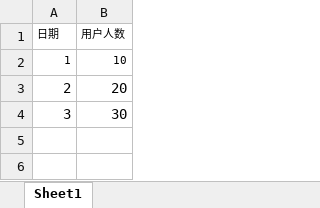
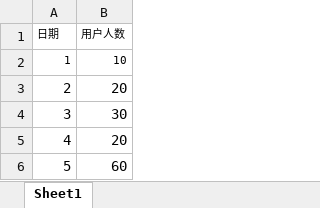
Before and after one commit to reallyAdam/DETS-BI, an Excel workbook: DETS-backend/src/main/resources/user_test_excel.xlsx, sheet Sheet1, drawn as a sheet; values as stored, in another font and other column widths than the file's, no borders; the diff names each change by its address in the sheet, - before the commit and + after, or states it on an @@ line.

```diff
--- a/DETS-backend/src/main/resources/user_test_excel.xlsx (sheet Sheet1)
+++ b/DETS-backend/src/main/resources/user_test_excel.xlsx (sheet Sheet1)
+row 5: 4 | 20
+row 6: 5 | 60
```
Also changed, not shown: 15 other files.
